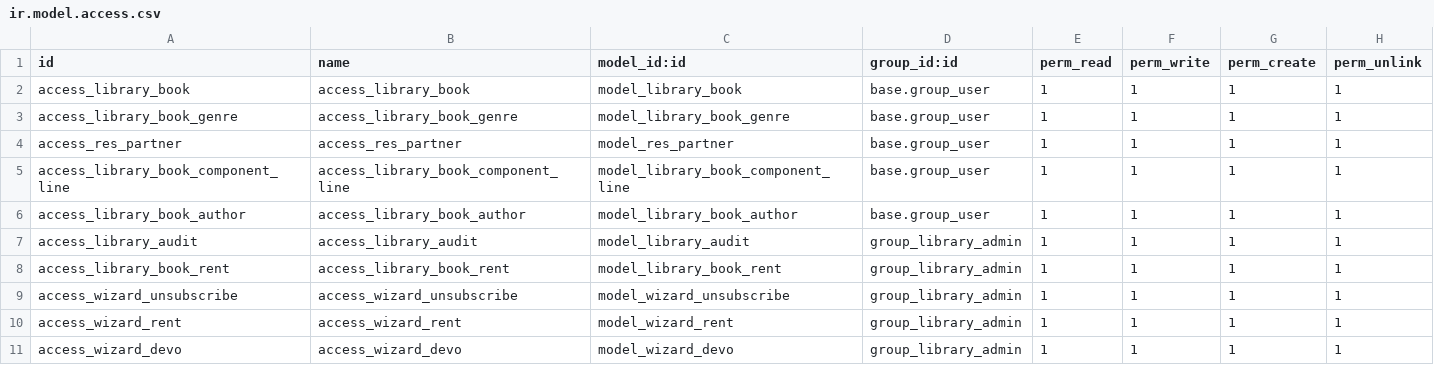
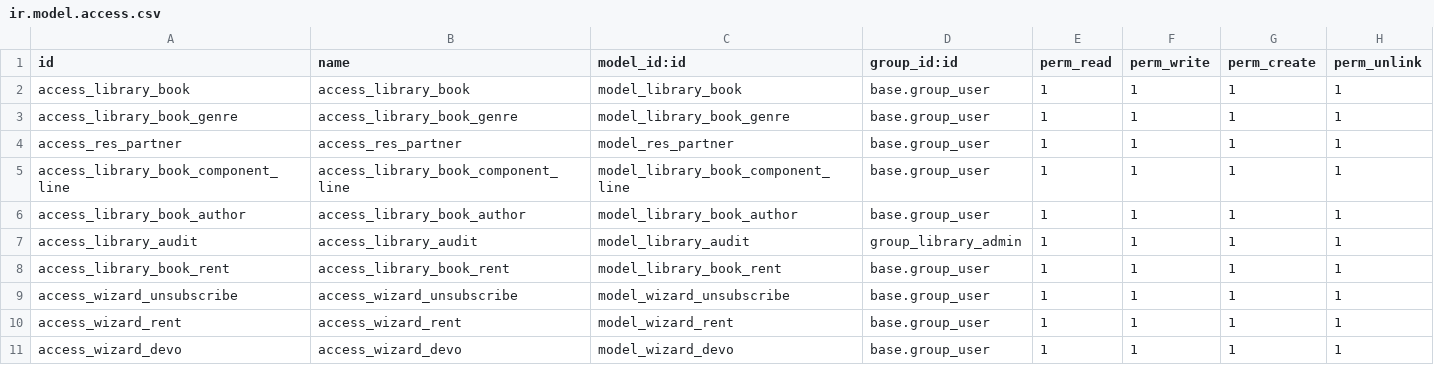
Before and after one commit to Marck0005/DOQ_practicas, a CSV file: library/security/ir.model.access.csv, drawn as a sheet.

Commit message:
[ADD] Unrented books list, author total sold income and compute fields

```diff
--- a/library/security/ir.model.access.csv
+++ b/library/security/ir.model.access.csv
@@ -7,5 +7,5 @@ access_library_book_author,access_library_book_author,model_library_book_author,
 access_library_audit,access_library_audit,model_library_audit,group_library_admin,1,1,1,1
-access_library_book_rent,access_library_book_rent,model_library_book_rent,group_library_admin,1,1,1,1
-access_wizard_unsubscribe,access_wizard_unsubscribe,model_wizard_unsubscribe,group_library_admin,1,1,1,1
-access_wizard_rent,access_wizard_rent,model_wizard_rent,group_library_admin,1,1,1,1
-access_wizard_devo,access_wizard_devo,model_wizard_devo,group_library_admin,1,1,1,1
+access_library_book_rent,access_library_book_rent,model_library_book_rent,base.group_user,1,1,1,1
+access_wizard_unsubscribe,access_wizard_unsubscribe,model_wizard_unsubscribe,base.group_user,1,1,1,1
+access_wizard_rent,access_wizard_rent,model_wizard_rent,base.group_user,1,1,1,1
+access_wizard_devo,access_wizard_devo,model_wizard_devo,base.group_user,1,1,1,1
```
Also changed, not shown: 7 other files.
